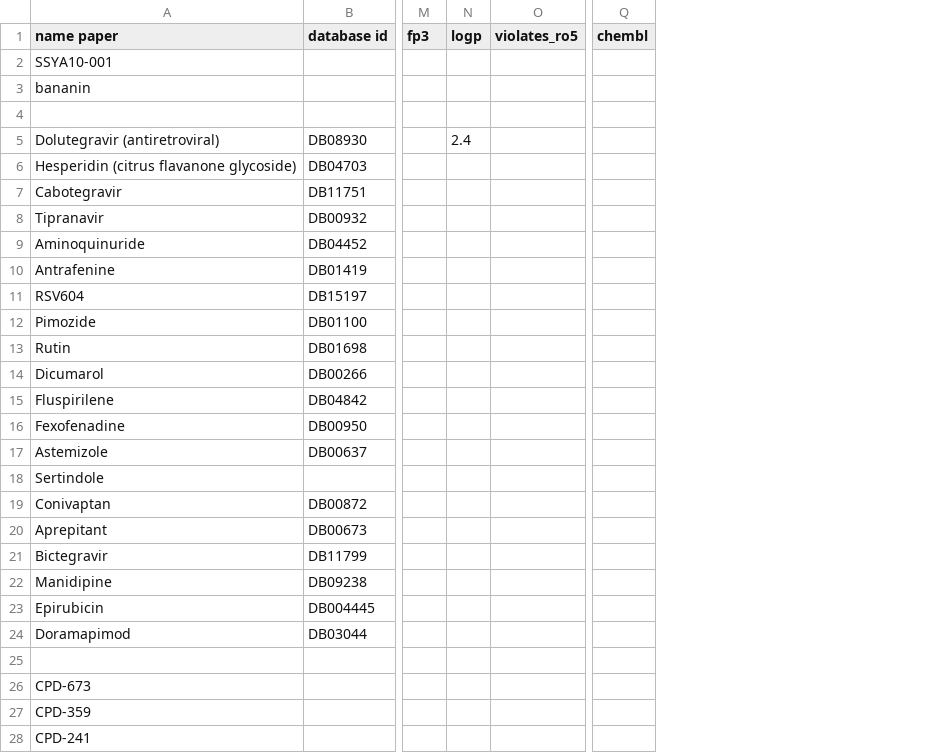
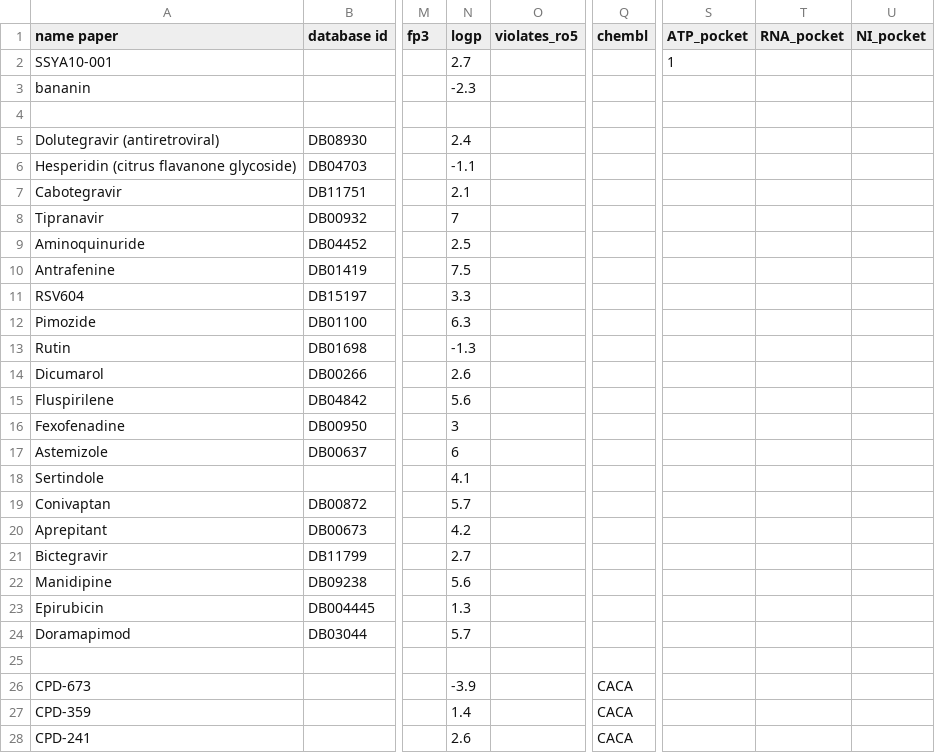
Before and after one commit to emiliehhd/MeetEU_project, a CSV file: data_ligands/ligand_papers.csv, drawn as a sheet; only a part is shown, gaps mark what is left out; the diff covers the shown part only; the diff names each change by its address in the sheet, - before the commit and + after, or states it on an @@ line.

Commit message:
Add files via upload

```diff
--- a/data_ligands/ligand_papers.csv
+++ b/data_ligands/ligand_papers.csv
+column S (ATP_pocket), row 2: 1
+column T (RNA_pocket), empty
+column U (NI_pocket), empty
-N2 (logp): (empty)
+N2 (logp): 2.7
-N3 (logp): (empty)
+N3 (logp): -2.3
-N6 (logp): (empty)
+N6 (logp): -1.1
-N7 (logp): (empty)
+N7 (logp): 2.1
-N8 (logp): (empty)
+N8 (logp): 7
-N9 (logp): (empty)
+N9 (logp): 2.5
-N10 (logp): (empty)
+N10 (logp): 7.5
-N11 (logp): (empty)
+N11 (logp): 3.3
-N12 (logp): (empty)
+N12 (logp): 6.3
-N13 (logp): (empty)
+N13 (logp): -1.3
-N14 (logp): (empty)
+N14 (logp): 2.6
-N15 (logp): (empty)
+N15 (logp): 5.6
-N16 (logp): (empty)
+N16 (logp): 3
-N17 (logp): (empty)
+N17 (logp): 6
-N18 (logp): (empty)
+N18 (logp): 4.1
-N19 (logp): (empty)
+N19 (logp): 5.7
-N20 (logp): (empty)
+N20 (logp): 4.2
-N21 (logp): (empty)
+N21 (logp): 2.7
-N22 (logp): (empty)
+N22 (logp): 5.6
-N23 (logp): (empty)
+N23 (logp): 1.3
-N24 (logp): (empty)
+N24 (logp): 5.7
-N26 (logp): (empty)
+N26 (logp): -3.9
-Q26:Q28 (chembl): (empty)
+Q26:Q28 (chembl): CACA
-N27 (logp): (empty)
+N27 (logp): 1.4
-N28 (logp): (empty)
+N28 (logp): 2.6
```
Also changed, not shown: 5 added rows elsewhere in this file.
